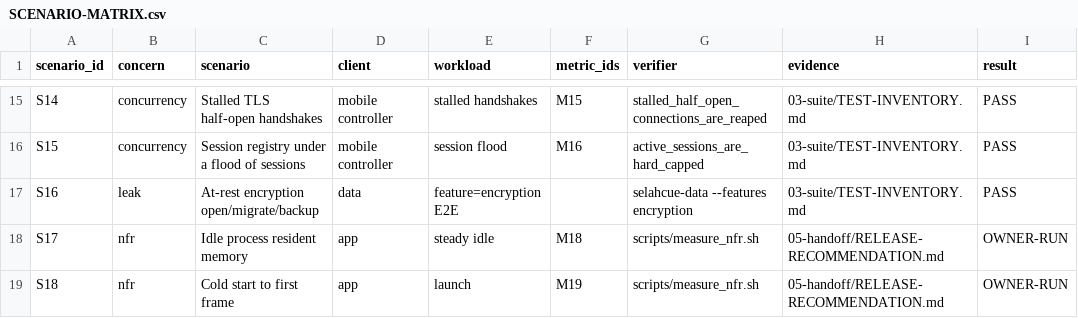
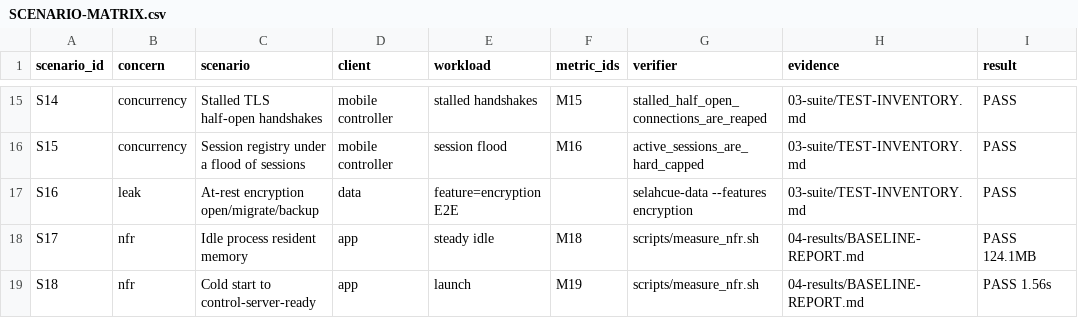
Before and after one commit to First-Pavilion/selahcue, a CSV file: performance/02-plan/SCENARIO-MATRIX.csv, drawn as a sheet; only a part is shown, gaps mark what is left out.

```diff
--- a/performance/02-plan/SCENARIO-MATRIX.csv
+++ b/performance/02-plan/SCENARIO-MATRIX.csv
@@ -17,3 +17,3 @@ S15,concurrency,Session registry under a flood of sessions,mobile controller,ses
 S16,leak,At-rest encryption open/migrate/backup,data,feature=encryption E2E,,selahcue-data --features encryption,03-suite/TEST-INVENTORY.md,PASS
-S17,nfr,Idle process resident memory,app,steady idle,M18,scripts/measure_nfr.sh,05-handoff/RELEASE-RECOMMENDATION.md,OWNER-RUN
-S18,nfr,Cold start to first frame,app,launch,M19,scripts/measure_nfr.sh,05-handoff/RELEASE-RECOMMENDATION.md,OWNER-RUN
+S17,nfr,Idle process resident memory,app,steady idle,M18,scripts/measure_nfr.sh,04-results/BASELINE-REPORT.md,PASS 124.1MB
+S18,nfr,Cold start to control-server-ready,app,launch,M19,scripts/measure_nfr.sh,04-results/BASELINE-REPORT.md,PASS 1.56s
```
Also changed, not shown: 9 other files.
